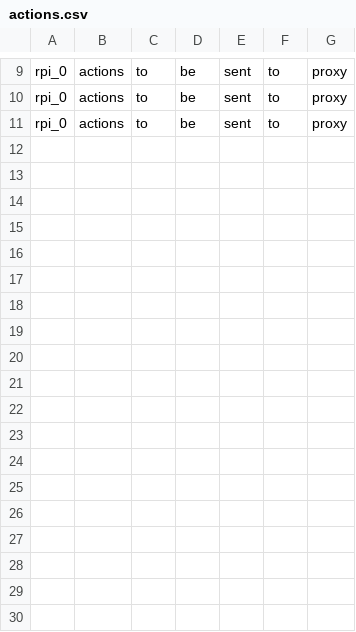
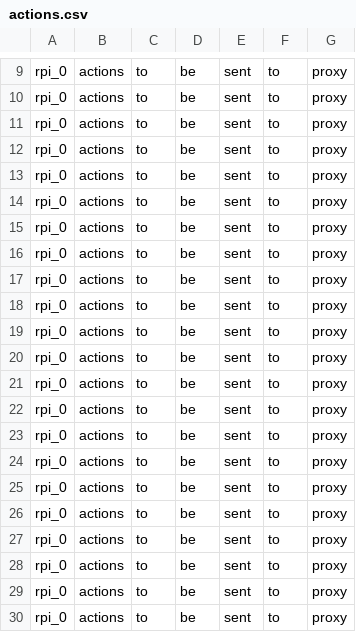
Before and after one commit to ahmedrezkgabr/proxy, a CSV file: CarlaLikeApplication/actions.csv, drawn as a sheet; only a part is shown, gaps mark what is left out; the diff names each change by its address in the sheet, - before the commit and + after, or states it on an @@ line.

```diff
--- a/CarlaLikeApplication/actions.csv
+++ b/CarlaLikeApplication/actions.csv
+row 12: rpi_0 | actions | to | be | sent | to | proxy
+row 13: rpi_0 | actions | to | be | sent | to | proxy
+row 14: rpi_0 | actions | to | be | sent | to | proxy
+row 15: rpi_0 | actions | to | be | sent | to | proxy
+row 16: rpi_0 | actions | to | be | sent | to | proxy
+row 17: rpi_0 | actions | to | be | sent | to | proxy
+row 18: rpi_0 | actions | to | be | sent | to | proxy
+row 19: rpi_0 | actions | to | be | sent | to | proxy
+row 20: rpi_0 | actions | to | be | sent | to | proxy
+row 21: rpi_0 | actions | to | be | sent | to | proxy
+row 22: rpi_0 | actions | to | be | sent | to | proxy
+row 23: rpi_0 | actions | to | be | sent | to | proxy
+row 24: rpi_0 | actions | to | be | sent | to | proxy
+row 25: rpi_0 | actions | to | be | sent | to | proxy
+row 26: rpi_0 | actions | to | be | sent | to | proxy
+row 27: rpi_0 | actions | to | be | sent | to | proxy
+row 28: rpi_0 | actions | to | be | sent | to | proxy
+row 29: rpi_0 | actions | to | be | sent | to | proxy
+row 30: rpi_0 | actions | to | be | sent | to | proxy
```
Also changed, not shown: TargetLikeApplication/sensors.csv, 2 other files.
